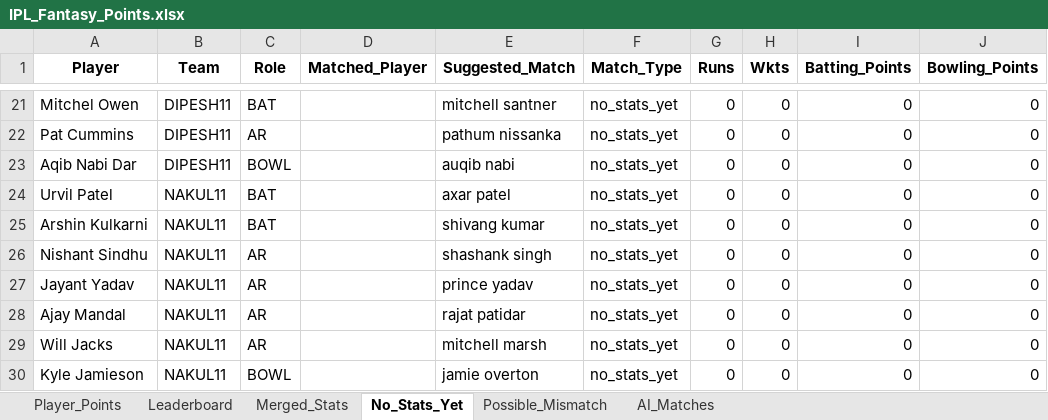
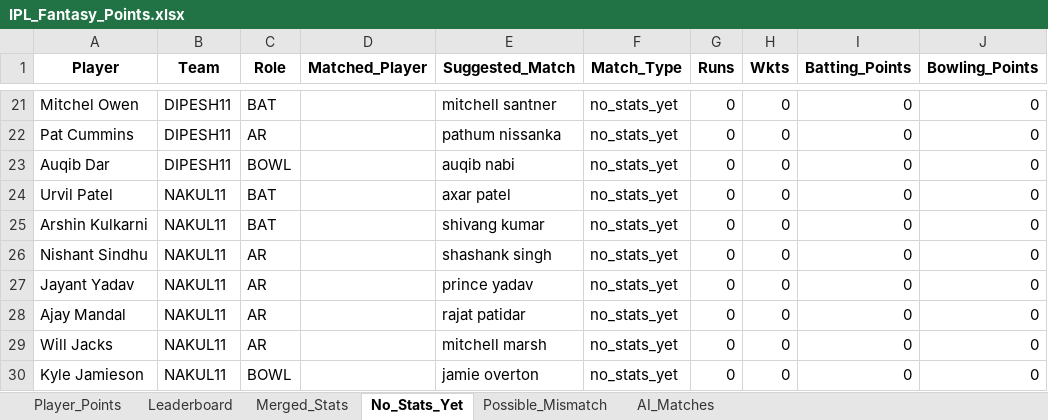
Before and after one commit to pratikalwaysrocks/Wadi-IPL-2026, an Excel workbook: IPL_Fantasy_Points.xlsx, sheet No_Stats_Yet, drawn as a sheet; only a part is shown, gaps mark what is left out; values as stored, in another font and other column widths than the file's, no borders; the diff names each change by its address in the sheet, - before the commit and + after, or states it on an @@ line.

```diff
--- a/IPL_Fantasy_Points.xlsx (sheet No_Stats_Yet)
+++ b/IPL_Fantasy_Points.xlsx (sheet No_Stats_Yet)
-A23 (Player): Aqib Nabi Dar
+A23 (Player): Auqib Dar
```
Also changed, not shown: sheet Player_Points, sheet Merged_Stats, sheet Leaderboard, sheet Possible_Mismatch, ipl_stats_2026.xlsx, 3 other files.
